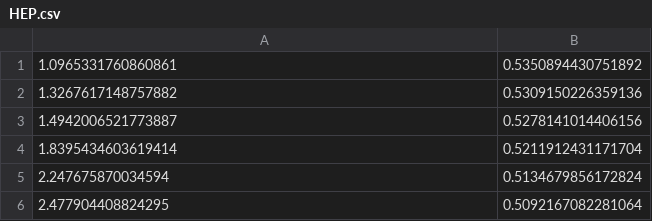
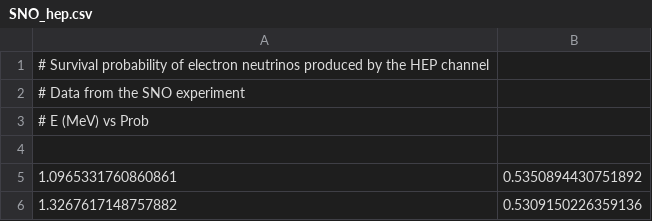
Before and after one commit to michelelucente/PEANUTS, a CSV file: Data/SNO_hep.csv (was Data/HEP.csv), drawn as a sheet; only a part is shown; the shorter side is filled out with more unchanged rows; the diff names each change by its address in the sheet, - before the commit and + after, or states it on an @@ line.

```diff
--- a/Data/HEP.csv
+++ b/Data/SNO_hep.csv
+row 1: # Survival probability of electron neutrinos produced by the HEP channel
+row 2: # Data from the SNO experiment
+row 3: # E (MeV) vs Prob
+row 4: (empty)
```
Also changed, not shown: Data/8B_shape.csv, Data/SNO_8B.csv, 9 other files.
